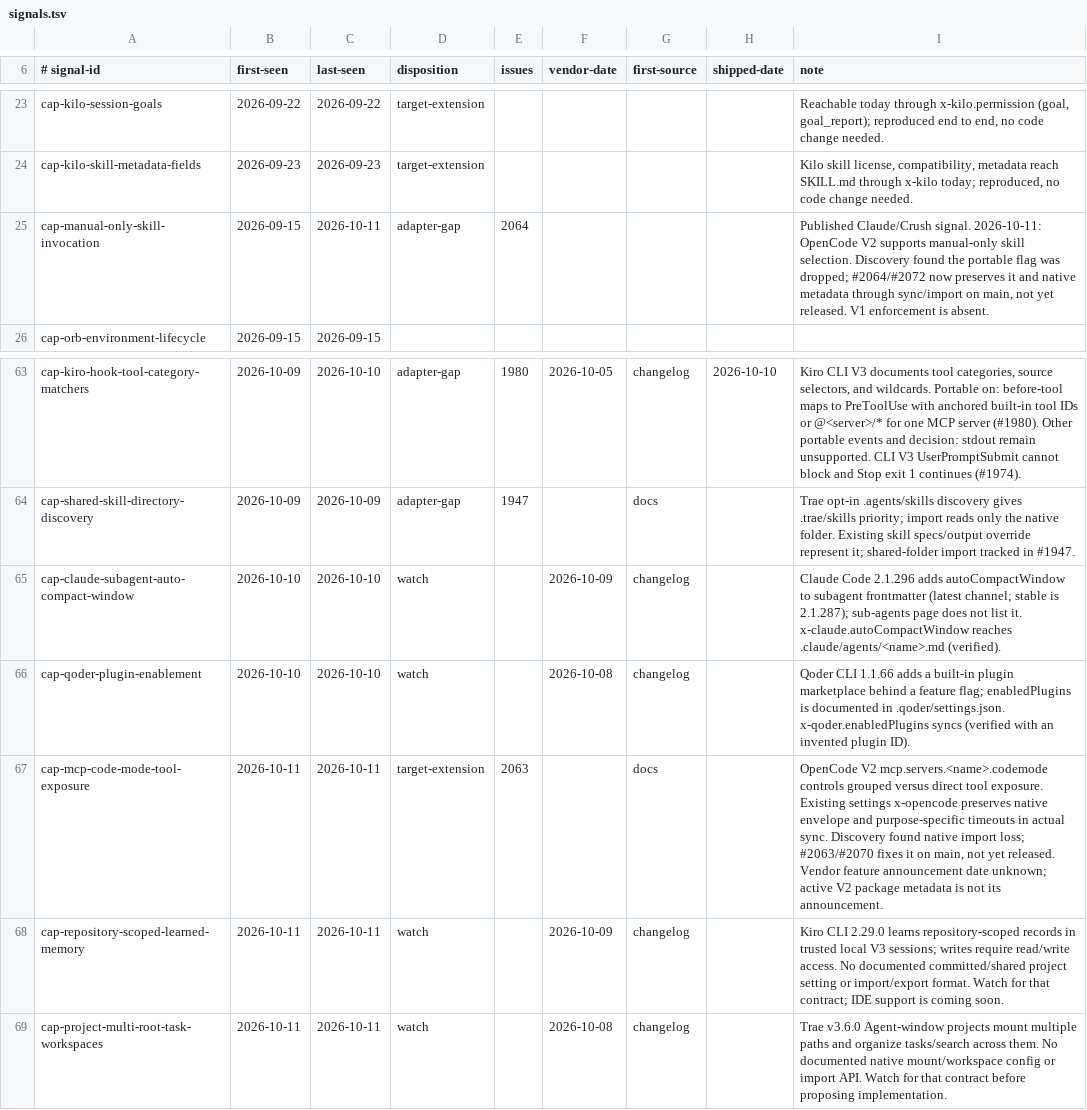
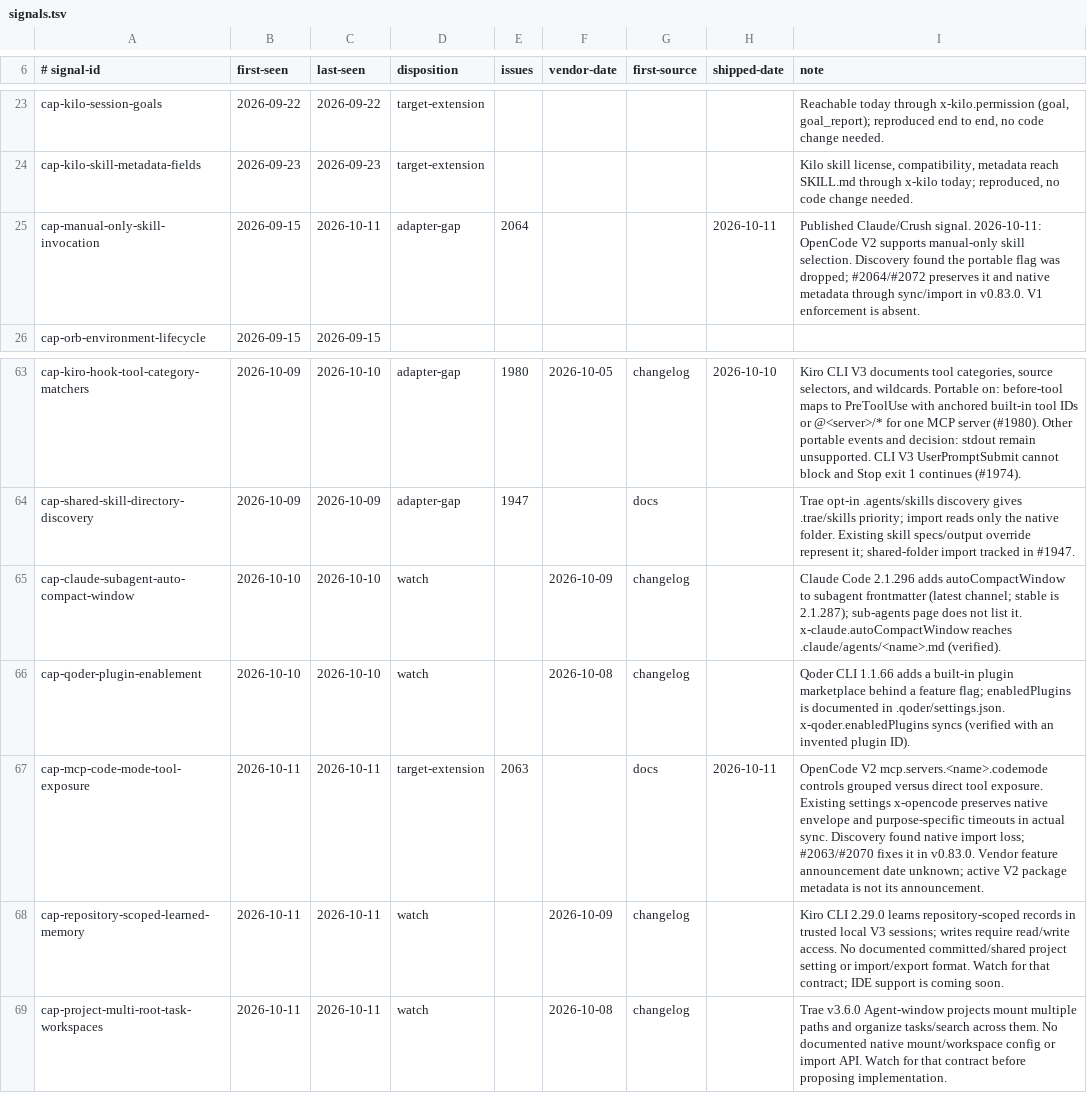
Before and after one commit to Chemaclass/agnostic-ai, a TSV file: scripts/target-audit/signals.tsv, drawn as a sheet; only a part is shown, gaps mark what is left out.

Commit message:
chore(release): v0.83.0

```diff
--- a/scripts/target-audit/signals.tsv
+++ b/scripts/target-audit/signals.tsv
@@ -24,3 +24,3 @@ cap-kilo-session-goals	2026-09-22	2026-09-22	target-extension					Reachable toda
 cap-kilo-skill-metadata-fields	2026-09-23	2026-09-23	target-extension					Kilo skill license, compatibility, metadata reach SKILL.md through x-kilo today; reproduced, no code change needed.
-cap-manual-only-skill-invocation	2026-09-15	2026-10-11	adapter-gap	2064				Published Claude/Crush signal. 2026-10-11: OpenCode V2 supports manual-only skill selection. Discovery found the portable flag was dropped; #2064/#2072 now preserves it and native metadata through sync/import on main, not yet released. V1 enforcement is absent.
+cap-manual-only-skill-invocation	2026-09-15	2026-10-11	adapter-gap	2064			2026-10-11	Published Claude/Crush signal. 2026-10-11: OpenCode V2 supports manual-only skill selection. Discovery found the portable flag was dropped; #2064/#2072 preserves it and native metadata through sync/import in v0.83.0. V1 enforcement is absent.
 cap-orb-environment-lifecycle	2026-09-15	2026-09-15						
@@ -66,3 +66,3 @@ cap-claude-subagent-auto-compact-window	2026-10-10	2026-10-10	watch		2026-10-09
 cap-qoder-plugin-enablement	2026-10-10	2026-10-10	watch		2026-10-08	changelog		Qoder CLI 1.1.66 adds a built-in plugin marketplace behind a feature flag; enabledPlugins is documented in .qoder/settings.json. x-qoder.enabledPlugins syncs (verified with an invented plugin ID).
-cap-mcp-code-mode-tool-exposure	2026-10-11	2026-10-11	target-extension	2063		docs		OpenCode V2 mcp.servers.<name>.codemode controls grouped versus direct tool exposure. Existing settings x-opencode preserves native envelope and purpose-specific timeouts in actual sync. Discovery found native import loss; #2063/#2070 fixes it on main, not yet released. Vendor feature announcement date unknown; active V2 package metadata is not its announcement.
+cap-mcp-code-mode-tool-exposure	2026-10-11	2026-10-11	target-extension	2063		docs	2026-10-11	OpenCode V2 mcp.servers.<name>.codemode controls grouped versus direct tool exposure. Existing settings x-opencode preserves native envelope and purpose-specific timeouts in actual sync. Discovery found native import loss; #2063/#2070 fixes it in v0.83.0. Vendor feature announcement date unknown; active V2 package metadata is not its announcement.
 cap-repository-scoped-learned-memory	2026-10-11	2026-10-11	watch		2026-10-09	changelog		Kiro CLI 2.29.0 learns repository-scoped records in trusted local V3 sessions; writes require read/write access. No documented committed/shared project setting or import/export format. Watch for that contract; IDE support is coming soon.
```
Also changed, not shown: 5 other files.
